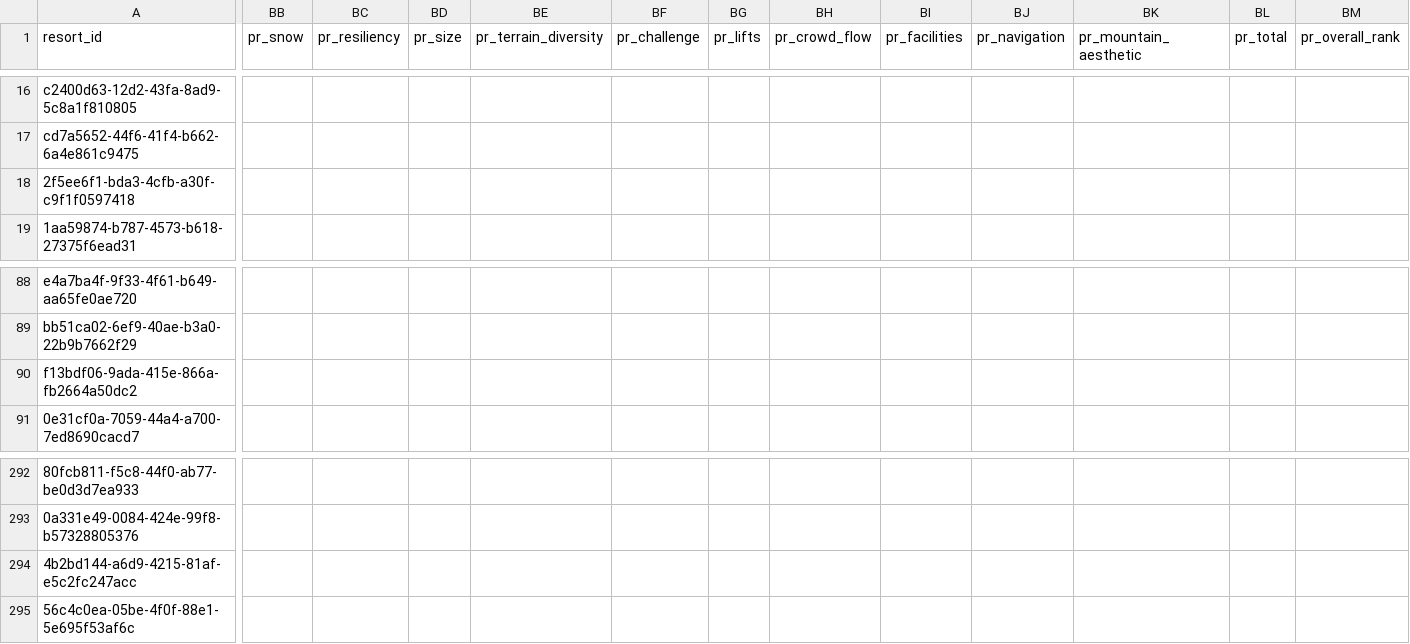
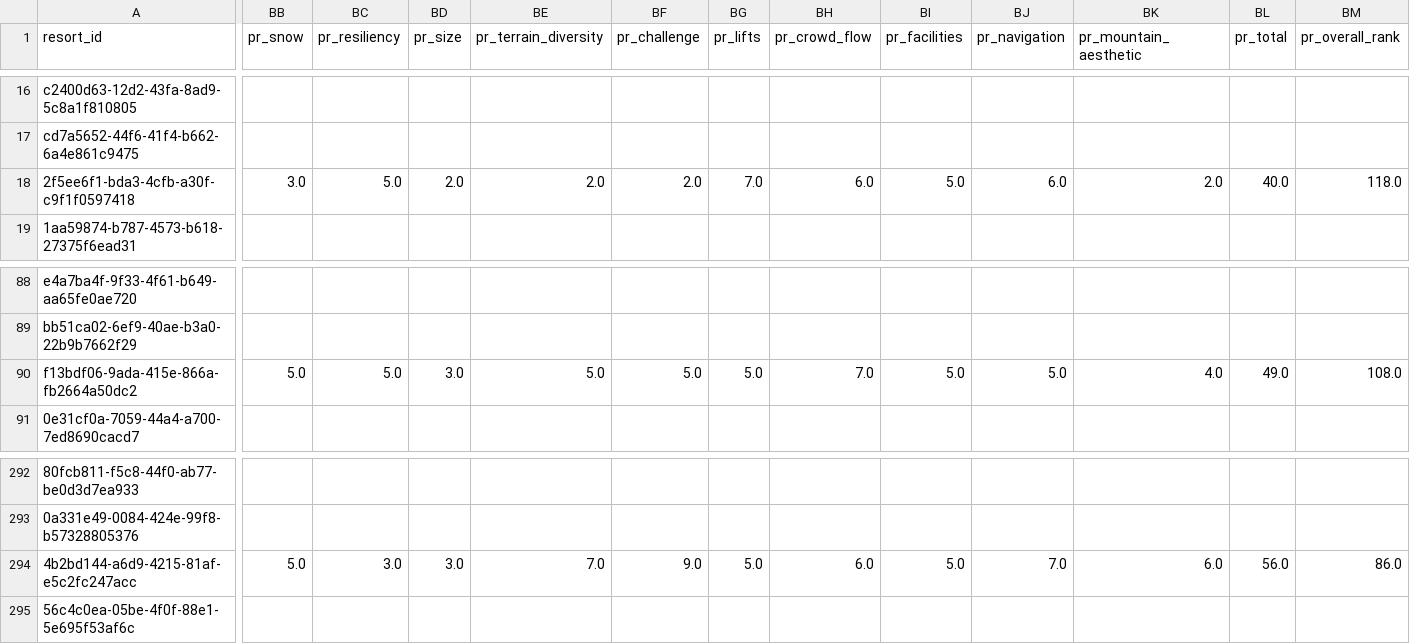
Before and after one commit to jonathanstelman/indy-explorer, a CSV file: data/resorts.csv, drawn as a sheet; only a part is shown, gaps mark what is left out; the diff covers the shown part only; the diff names each change by its address in the sheet, - before the commit and + after, or states it on an @@ line.

```diff
--- a/data/resorts.csv
+++ b/data/resorts.csv
-BB18 (pr_snow): (empty)
+BB18 (pr_snow): 3.0
-BC18 (pr_resiliency): (empty)
+BC18 (pr_resiliency): 5.0
-BD18 (pr_size): (empty)
+BD18 (pr_size): 2.0
-BE18 (pr_terrain_diversity): (empty)
+BE18 (pr_terrain_diversity): 2.0
-BF18 (pr_challenge): (empty)
+BF18 (pr_challenge): 2.0
-BG18 (pr_lifts): (empty)
+BG18 (pr_lifts): 7.0
-BH18 (pr_crowd_flow): (empty)
+BH18 (pr_crowd_flow): 6.0
-BI18 (pr_facilities): (empty)
+BI18 (pr_facilities): 5.0
-BJ18 (pr_navigation): (empty)
+BJ18 (pr_navigation): 6.0
-BK18 (pr_mountain_aesthetic): (empty)
+BK18 (pr_mountain_aesthetic): 2.0
-BL18 (pr_total): (empty)
+BL18 (pr_total): 40.0
-BM18 (pr_overall_rank): (empty)
+BM18 (pr_overall_rank): 118.0
-BB90 (pr_snow): (empty)
+BB90 (pr_snow): 5.0
-BC90 (pr_resiliency): (empty)
+BC90 (pr_resiliency): 5.0
-BD90 (pr_size): (empty)
+BD90 (pr_size): 3.0
-BE90 (pr_terrain_diversity): (empty)
+BE90 (pr_terrain_diversity): 5.0
-BF90 (pr_challenge): (empty)
+BF90 (pr_challenge): 5.0
-BG90 (pr_lifts): (empty)
+BG90 (pr_lifts): 5.0
-BH90 (pr_crowd_flow): (empty)
+BH90 (pr_crowd_flow): 7.0
-BI90 (pr_facilities): (empty)
+BI90 (pr_facilities): 5.0
-BJ90 (pr_navigation): (empty)
+BJ90 (pr_navigation): 5.0
-BK90 (pr_mountain_aesthetic): (empty)
+BK90 (pr_mountain_aesthetic): 4.0
-BL90 (pr_total): (empty)
+BL90 (pr_total): 49.0
-BM90 (pr_overall_rank): (empty)
+BM90 (pr_overall_rank): 108.0
-BB294 (pr_snow): (empty)
+BB294 (pr_snow): 5.0
-BC294 (pr_resiliency): (empty)
+BC294 (pr_resiliency): 3.0
-BD294 (pr_size): (empty)
+BD294 (pr_size): 3.0
-BE294 (pr_terrain_diversity): (empty)
+BE294 (pr_terrain_diversity): 7.0
-BF294 (pr_challenge): (empty)
+BF294 (pr_challenge): 9.0
-BG294 (pr_lifts): (empty)
+BG294 (pr_lifts): 5.0
-BH294 (pr_crowd_flow): (empty)
+BH294 (pr_crowd_flow): 6.0
-BI294 (pr_facilities): (empty)
+BI294 (pr_facilities): 5.0
-BJ294 (pr_navigation): (empty)
+BJ294 (pr_navigation): 7.0
-BK294 (pr_mountain_aesthetic): (empty)
+BK294 (pr_mountain_aesthetic): 6.0
-BL294 (pr_total): (empty)
+BL294 (pr_total): 56.0
-BM294 (pr_overall_rank): (empty)
+BM294 (pr_overall_rank): 86.0
```
Also changed, not shown: 21 edited cells elsewhere in this file, 1 other file.
